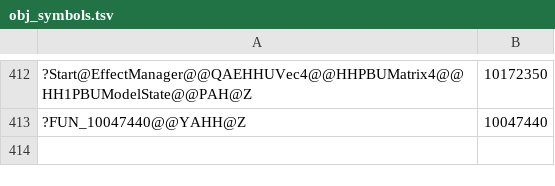
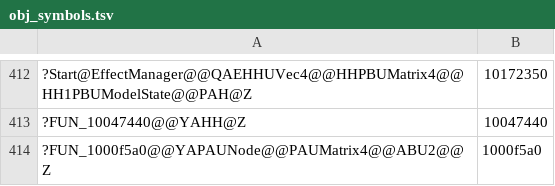
Before and after one commit to ObeseCatLord/Gurumin-Decompilation, a TSV file: decomp/obj_symbols.tsv, drawn as a sheet; only a part is shown, gaps mark what is left out; the diff names each change by its address in the sheet, - before the commit and + after, or states it on an @@ line.

```diff
--- a/decomp/obj_symbols.tsv
+++ b/decomp/obj_symbols.tsv
+row 414: ?FUN_1000f5a0@@YAPAUNode@@PAUMatrix4@@ABU2@@Z | 1000f5a0
```
Also changed, not shown: symbols.tsv, 5 other files.
